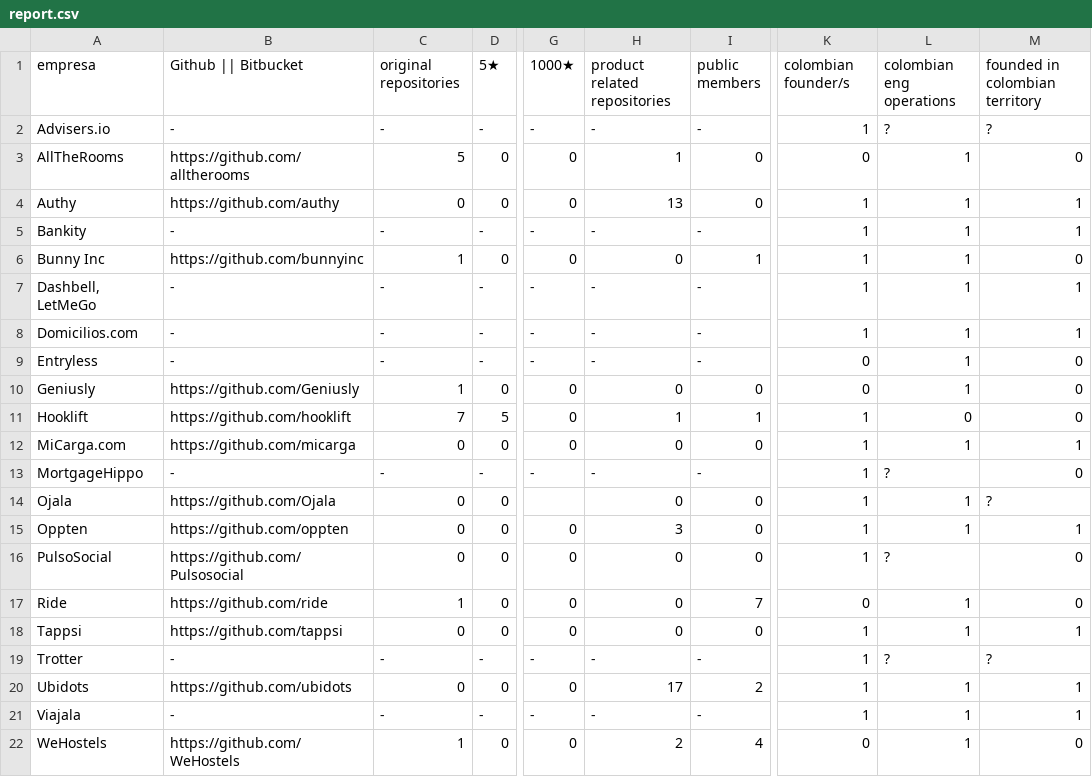
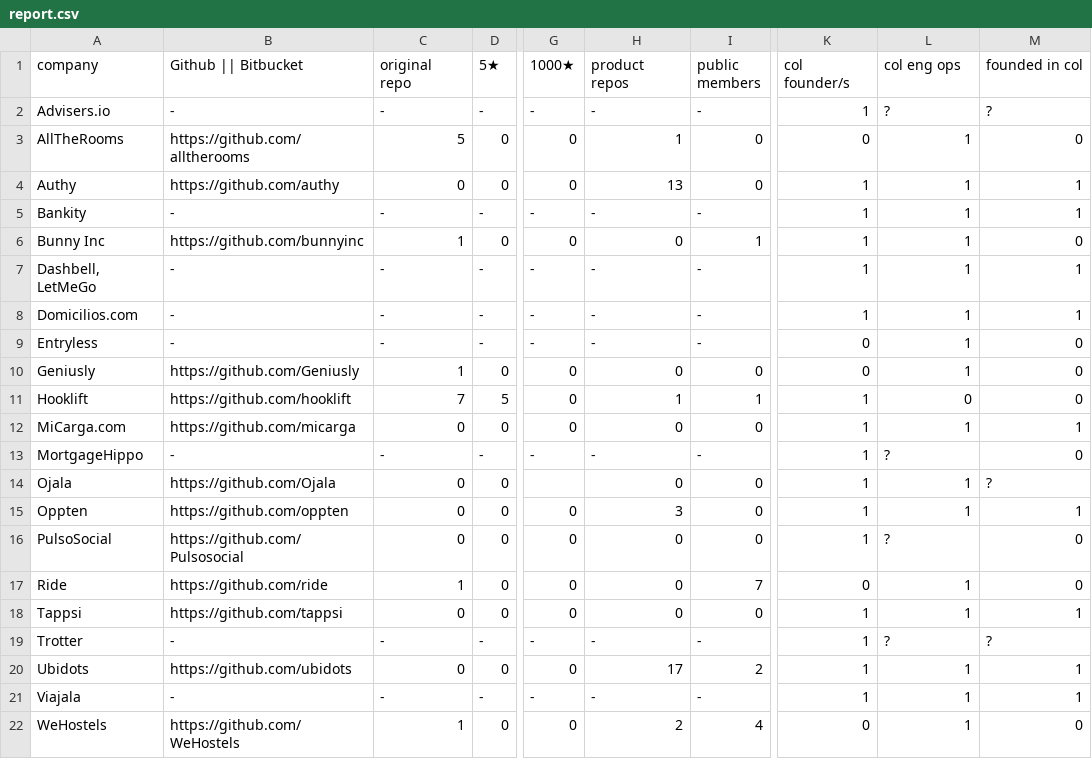
Before and after one commit to colombia-dev/state-of-the-union, a CSV file: report.csv, drawn as a sheet; only a part is shown, gaps mark what is left out; the diff names each change by its address in the sheet, - before the commit and + after, or states it on an @@ line.

Commit message:
[improve] for readability

```diff
--- a/report.csv
+++ b/report.csv
-A1: empresa
+A1: company
-C1: original repositories
+C1: original repo
-H1: product related repositories
+H1: product repos
-K1: colombian founder/s
+K1: col founder/s
-L1: colombian eng operations
+L1: col eng ops
-M1: founded in colombian territory
+M1: founded in col
```
